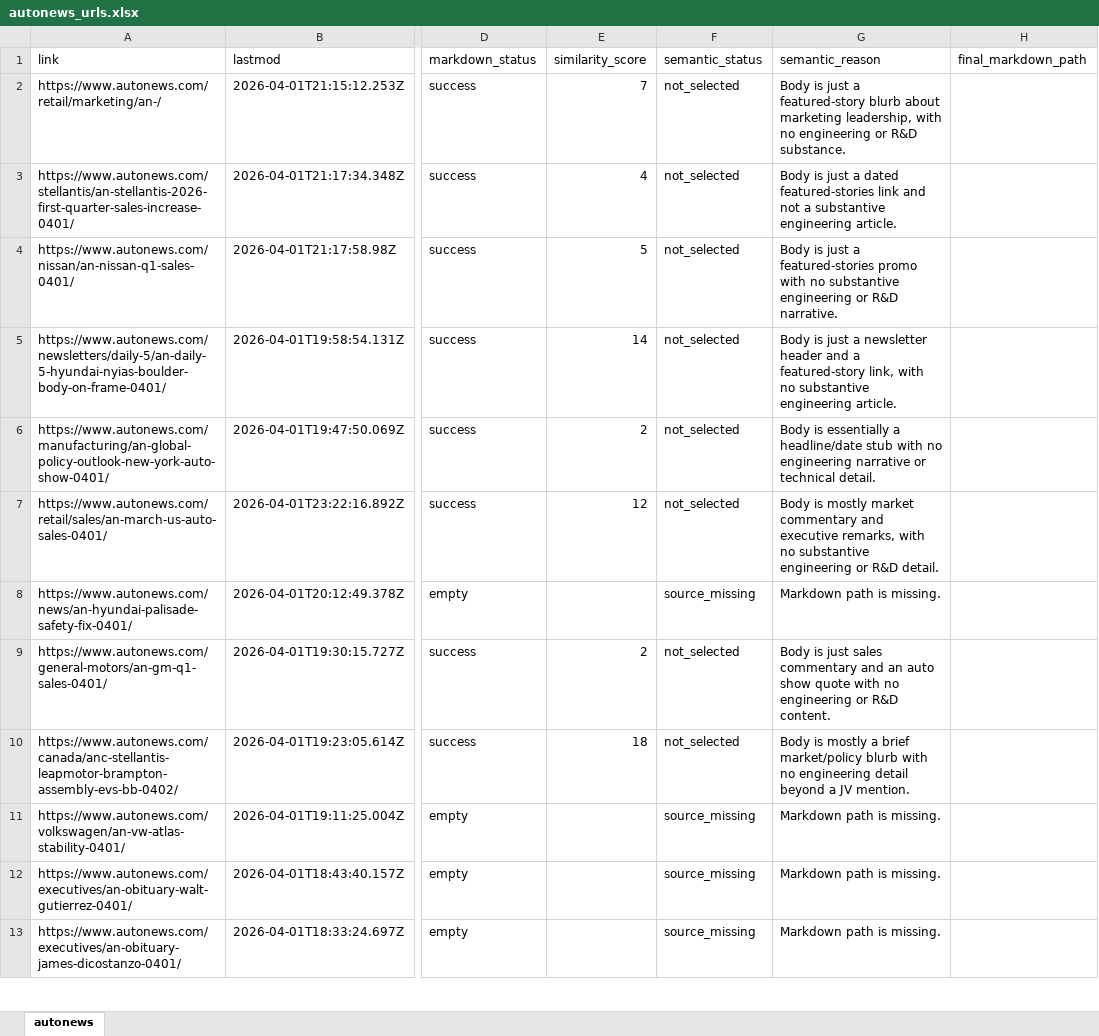
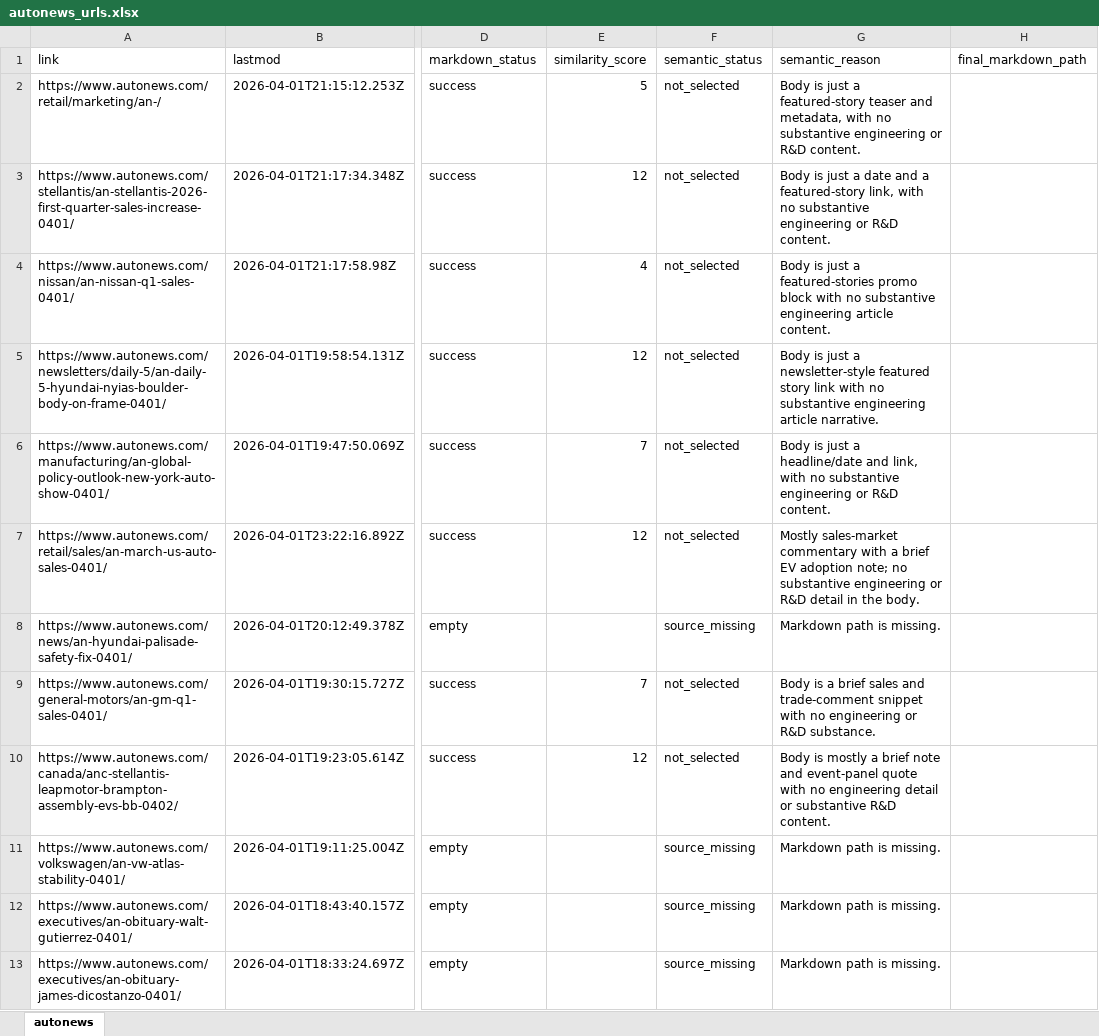
Before and after one commit to arjungowdal4601/news_agent_langgraph, an Excel workbook: extracted_urls/autonews/autonews_urls.xlsx, sheet autonews, drawn as a sheet; only a part is shown, gaps mark what is left out; values as stored, in another font and other column widths than the file's, no borders; the diff covers the shown part only; the diff names each change by its address in the sheet, - before the commit and + after, or states it on an @@ line.

```diff
--- a/extracted_urls/autonews/autonews_urls.xlsx (sheet autonews)
+++ b/extracted_urls/autonews/autonews_urls.xlsx (sheet autonews)
-E2 (similarity_score): 7
+E2 (similarity_score): 5
-G2 (semantic_reason): …a featured-story blurb about marketing leadership, with no engineering or R&D substance.
+G2 (semantic_reason): …a featured-story teaser and metadata, with no substantive engineering or R&D content.
-E3 (similarity_score): 4
+E3 (similarity_score): 12
-G3 (semantic_reason): …just a dated featured-stories link and not a substantive engineering article.
+G3 (semantic_reason): …just a date and a featured-story link, with no substantive engineering or R&D content.
-E4 (similarity_score): 5
+E4 (similarity_score): 4
-G4 (semantic_reason): …featured-stories promo with no substantive engineering or R&D narrative.
+G4 (semantic_reason): …featured-stories promo block with no substantive engineering article content.
-E5 (similarity_score): 14
+E5 (similarity_score): 12
-G5 (semantic_reason): …just a newsletter header and a featured-story link, with no substantive engineering article.
+G5 (semantic_reason): …just a newsletter-style featured story link with no substantive engineering article narrative.
-E6 (similarity_score): 2
+E6 (similarity_score): 7
-G6 (semantic_reason): Body is essentially a headline/date stub with no engineering narrative or technical detail.
+G6 (semantic_reason): Body is just a headline/date and link, with no substantive engineering or R&D content.
-G7 (semantic_reason): Body is mostly market commentary and executive remarks, with no substantive engineering or R&D detail.
+G7 (semantic_reason): Mostly sales-market commentary with a brief EV adoption note; no substantive engineering or R&D detail in the body.
-E9 (similarity_score): 2
+E9 (similarity_score): 7
-G9 (semantic_reason): Body is just sales commentary and an auto show quote with no engineering or R&D content.
+G9 (semantic_reason): Body is a brief sales and trade-comment snippet with no engineering or R&D substance.
-E10 (similarity_score): 18
+E10 (similarity_score): 12
-G10 (semantic_reason): …a brief market/policy blurb with no engineering detail beyond a JV mention.
+G10 (semantic_reason): …a brief note and event-panel quote with no engineering detail or substantive R&D content.
```
Also changed, not shown: 54 edited cells elsewhere in this sheet, extracted_urls/automotiveworld/automotiveworld_urls.xlsx, extracted_urls/motortrend/motortrend_urls.xlsx, 17 other files.
